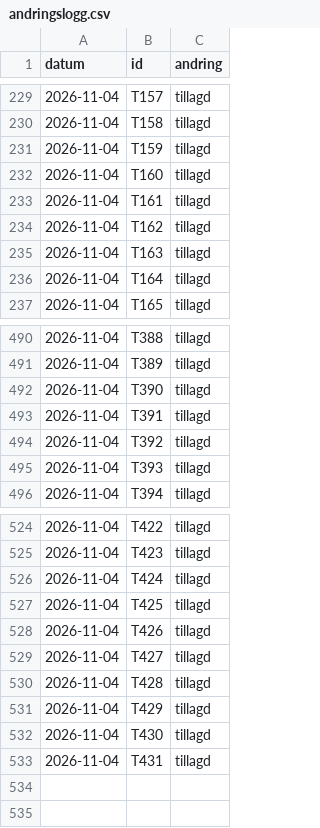
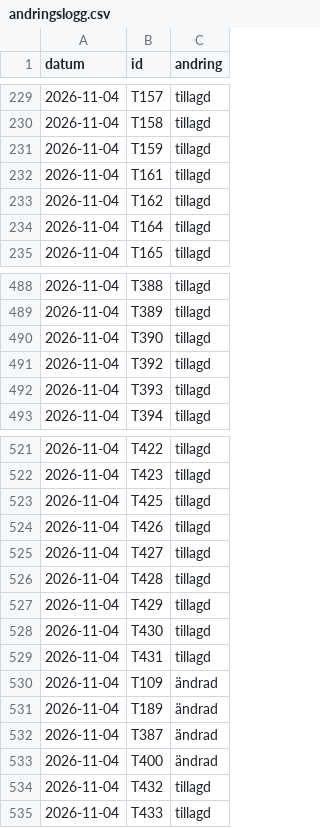
Before and after one commit to LeoLevenius/kungliga-ordnar, a CSV file: data/andringslogg.csv, drawn as a sheet; only a part is shown, gaps mark what is left out; removed rows and columns are numbered as before the commit, all else as after; the diff names each change by its address in the sheet, - before the commit and + after, or states it on an @@ line.

```diff
--- a/data/andringslogg.csv
+++ b/data/andringslogg.csv
-row 232: 2026-11-04 | T160 | tillagd
-row 235: 2026-11-04 | T163 | tillagd
-row 493: 2026-11-04 | T391 | tillagd
-row 526: 2026-11-04 | T424 | tillagd
+row 530: 2026-11-04 | T109 | ändrad
+row 531: 2026-11-04 | T189 | ändrad
+row 532: 2026-11-04 | T387 | ändrad
+row 533: 2026-11-04 | T400 | ändrad
+row 534: 2026-11-04 | T432 | tillagd
+row 535: 2026-11-04 | T433 | tillagd
```
Also changed, not shown: data/tilldelningar.csv, 1 other file.
